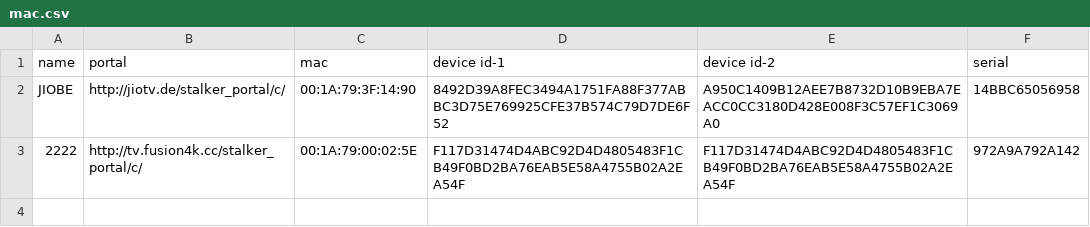
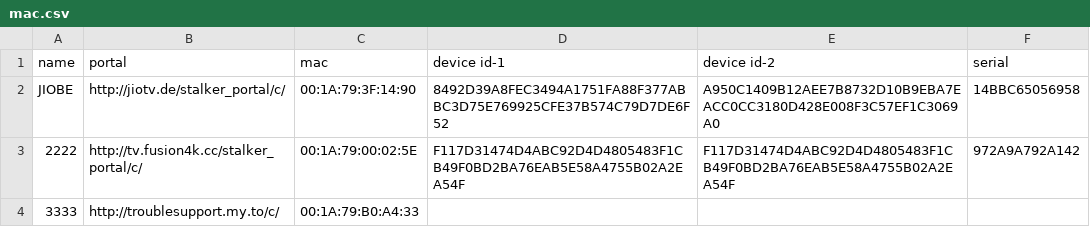
Before and after one commit to Rajaghosh0007/RajaIPTV, a CSV file: Data/mac.csv, drawn as a sheet; the diff names each change by its address in the sheet, - before the commit and + after, or states it on an @@ line.

Commit message:
Update mac.csv

```diff
--- a/Data/mac.csv
+++ b/Data/mac.csv
+row 4: 3333 | http://troublesupport.my.to/c/ | 00:1A:79:B0:A4:33
```
